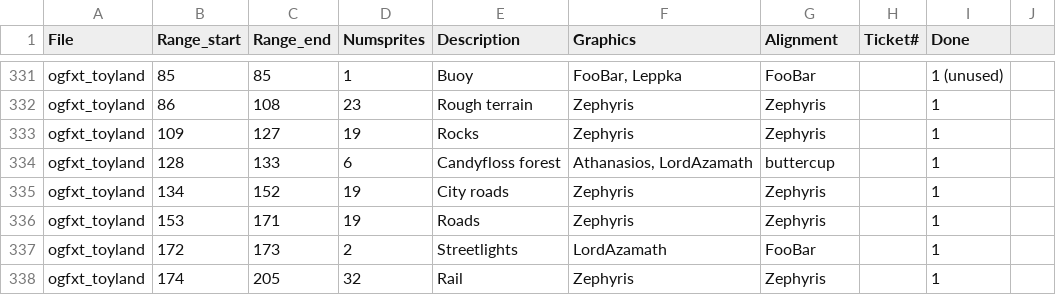
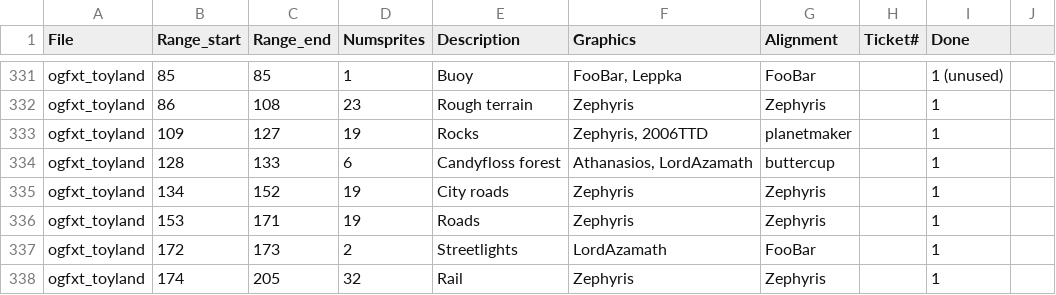
Before and after one commit to OpenTTD/OpenGFX, a CSV file: docs/authoroverview.csv, drawn as a sheet; only a part is shown, gaps mark what is left out.

Commit message:
Feature #1255: New 'rocks' for toyland climate (graphics by 2006TTD)

```diff
--- a/docs/authoroverview.csv
+++ b/docs/authoroverview.csv
@@ -332,3 +332,3 @@ ogfxt_toyland;85;85;1;Buoy;FooBar, Leppka;FooBar;;1 (unused)
 ogfxt_toyland;86;108;23;Rough terrain;Zephyris;Zephyris;;1
-ogfxt_toyland;109;127;19;Rocks;Zephyris;Zephyris;;1
+ogfxt_toyland;109;127;19;Rocks;Zephyris, 2006TTD;planetmaker;;1
 ogfxt_toyland;128;133;6;Candyfloss forest;Athanasios, LordAzamath;buttercup;;1
```
Also changed, not shown: 2 other files.
